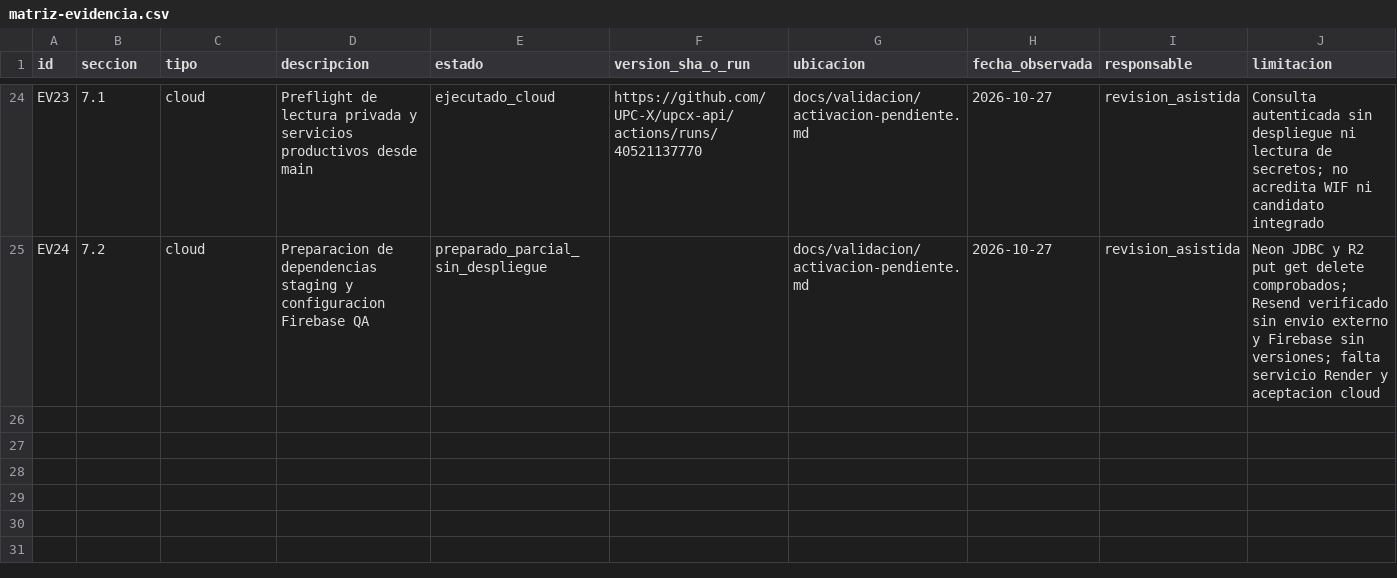
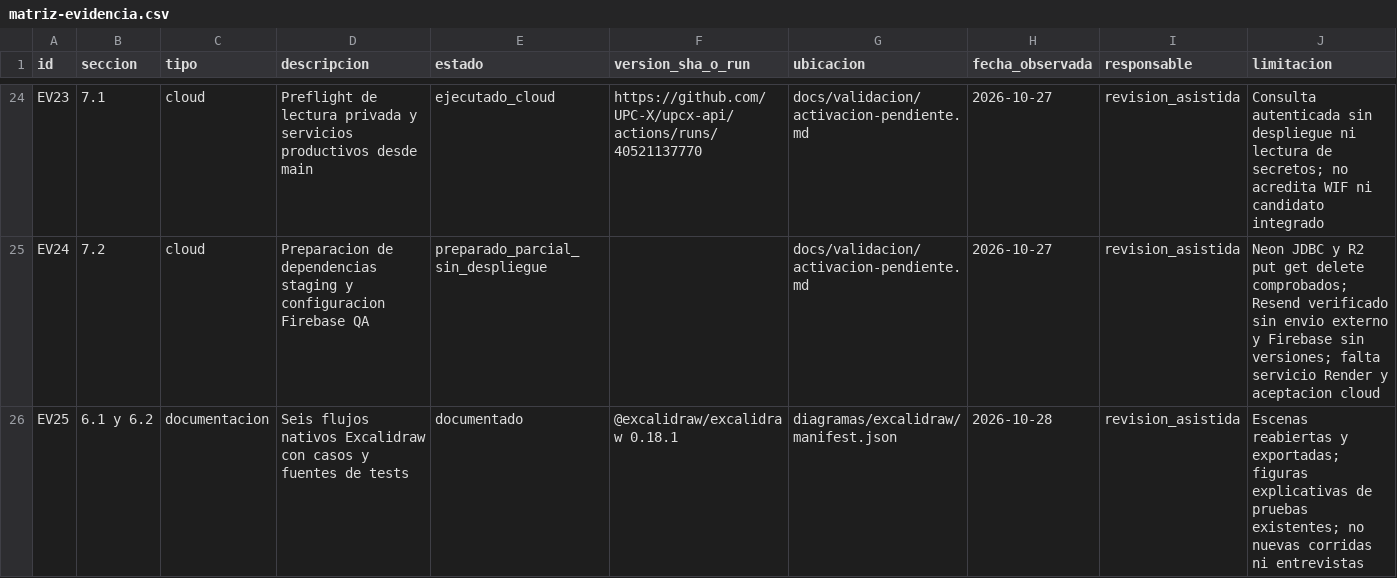
Before and after one commit to UPC-X/report-UPC, a CSV file: docs/validacion/matriz-evidencia.csv, drawn as a sheet; only a part is shown, gaps mark what is left out; the diff names each change by its address in the sheet, - before the commit and + after, or states it on an @@ line.

Commit message:
docs(capitulo-6): explicar flujos de pruebas con Excalidraw

```diff
--- a/docs/validacion/matriz-evidencia.csv
+++ b/docs/validacion/matriz-evidencia.csv
+row 26: EV25 | 6.1 y 6.2 | documentacion | Seis flujos nativos Excalidraw con casos y fuentes de tests | documentado | @excalidraw/excalidraw 0.18.1 | diagramas/excalidraw/manifest.json | 2026-10-28 | revision_asistida | Escenas reabiertas y exportadas; figuras explicativas de pruebas existentes; no nuevas corridas ni entrevistas
```
Also changed, not shown: 37 other files.
